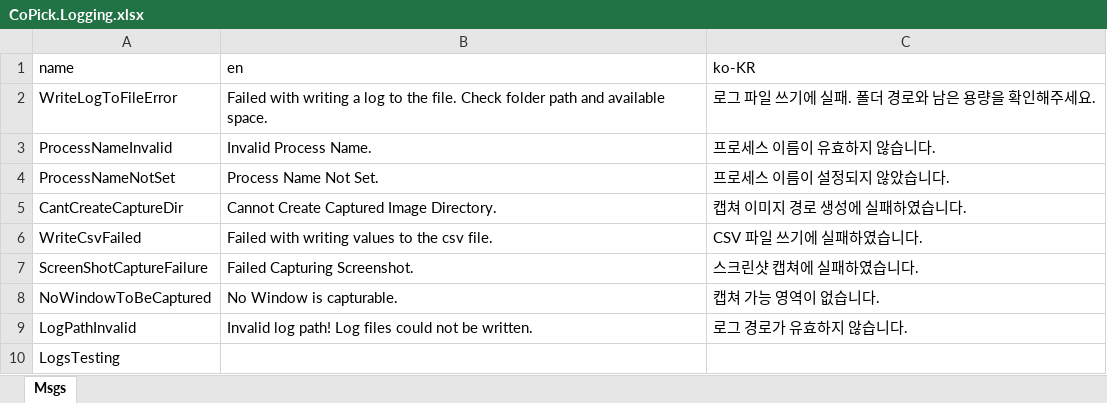
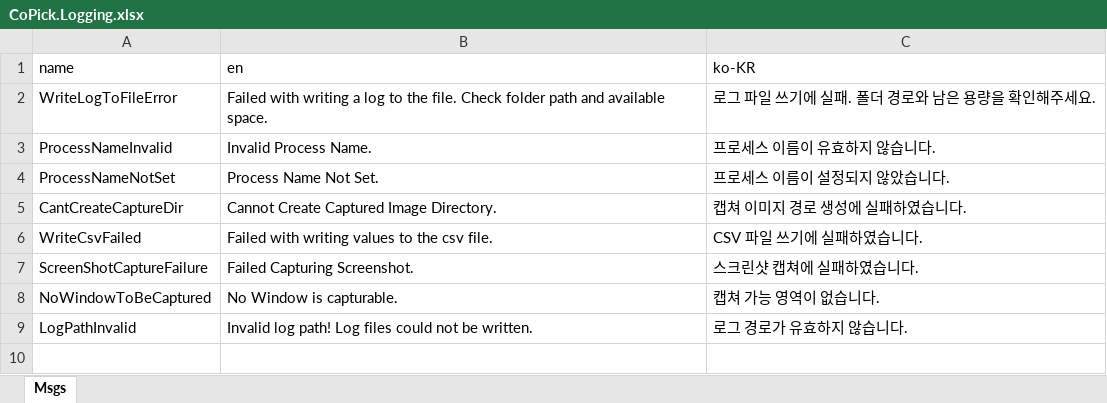
Before and after one commit to kjungmo/c_cpp_csharp, an Excel workbook: PythonCSharpener/CoPick.Logging.xlsx, sheet Msgs, drawn as a sheet; values as stored, in another font and other column widths than the file's, no borders; the diff names each change by its address in the sheet, - before the commit and + after, or states it on an @@ line.

Commit message:
LogTesting cell value deleted ( from testing)

```diff
--- a/PythonCSharpener/CoPick.Logging.xlsx (sheet Msgs)
+++ b/PythonCSharpener/CoPick.Logging.xlsx (sheet Msgs)
-row 10: LogsTesting
```
